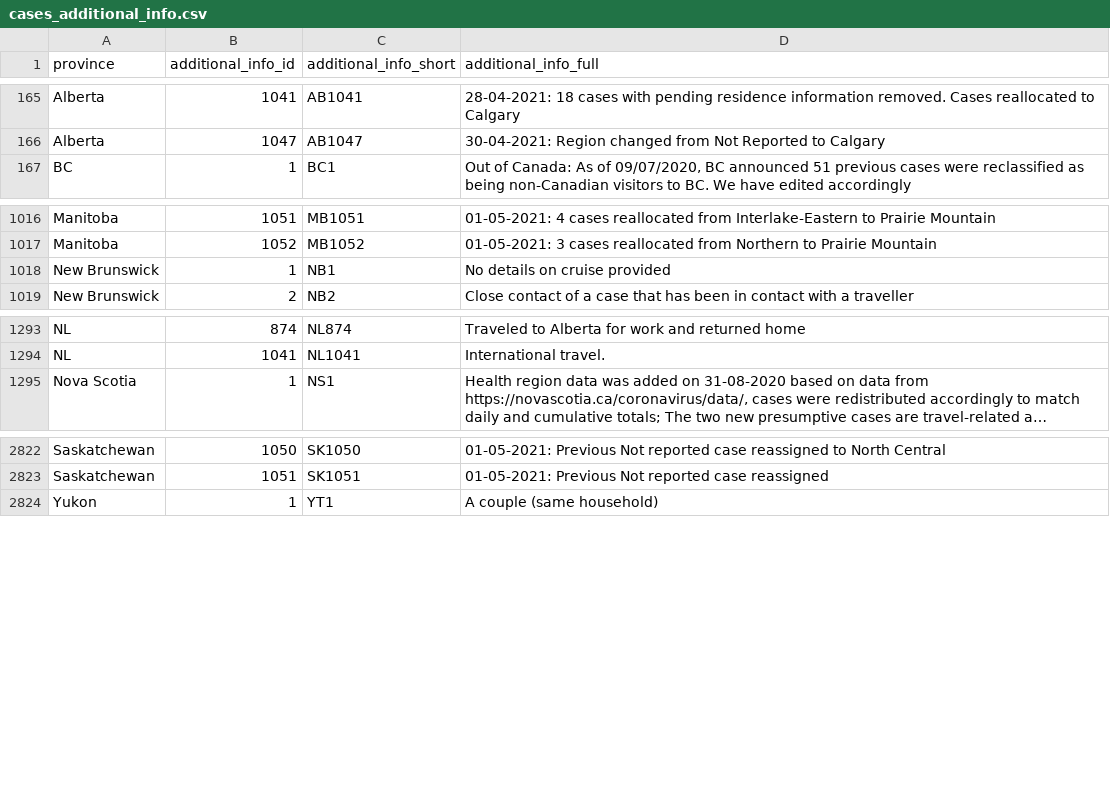
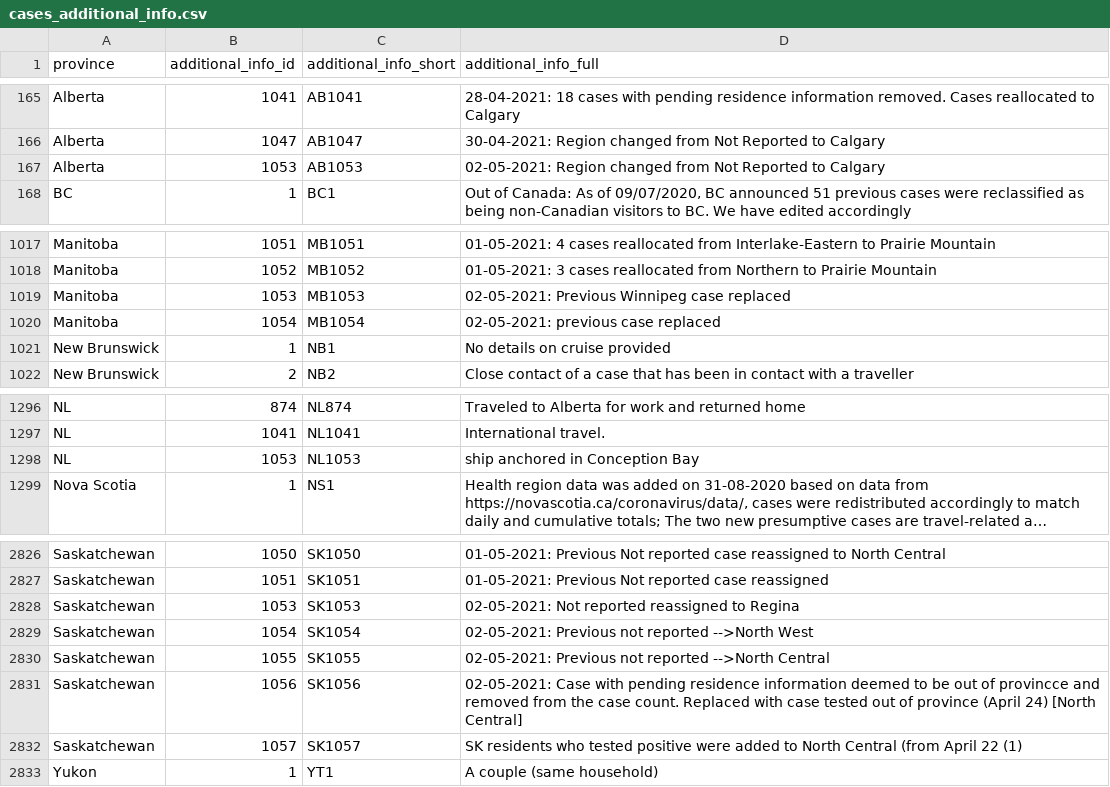
Before and after one commit to ccodwg/Covid19Canada, a CSV file: individual_level/cases_extra/cases_additional_info.csv, drawn as a sheet; only a part is shown, gaps mark what is left out; long unchanged cells end in …; the diff names each change by its address in the sheet, - before the commit and + after, or states it on an @@ line.

```diff
--- a/individual_level/cases_extra/cases_additional_info.csv
+++ b/individual_level/cases_extra/cases_additional_info.csv
+row 167: Alberta | 1053 | AB1053 | 02-05-2021: Region changed from Not Reported to Calgary
+row 1019: Manitoba | 1053 | MB1053 | 02-05-2021: Previous Winnipeg case replaced
+row 1020: Manitoba | 1054 | MB1054 | 02-05-2021: previous case replaced
+row 1298: NL | 1053 | NL1053 | ship anchored in Conception Bay
+row 2828: Saskatchewan | 1053 | SK1053 | 02-05-2021: Not reported reassigned to Regina
+row 2829: Saskatchewan | 1054 | SK1054 | 02-05-2021: Previous not reported -->North West
+row 2830: Saskatchewan | 1055 | SK1055 | 02-05-2021: Previous not reported -->North Central
+row 2831: Saskatchewan | 1056 | SK1056 | 02-05-2021: Case with pending residence information deemed to be out of provincce and removed from the case count. Replaced with case tested out of province (April 24) [North Central]
+row 2832: Saskatchewan | 1057 | SK1057 | SK residents who tested positive were added to North Central (from April 22 (1)
```
Also changed, not shown: individual_level/cases_extra/cases_case_source.csv, individual_level/mortality_2021.csv, 27 other files.
